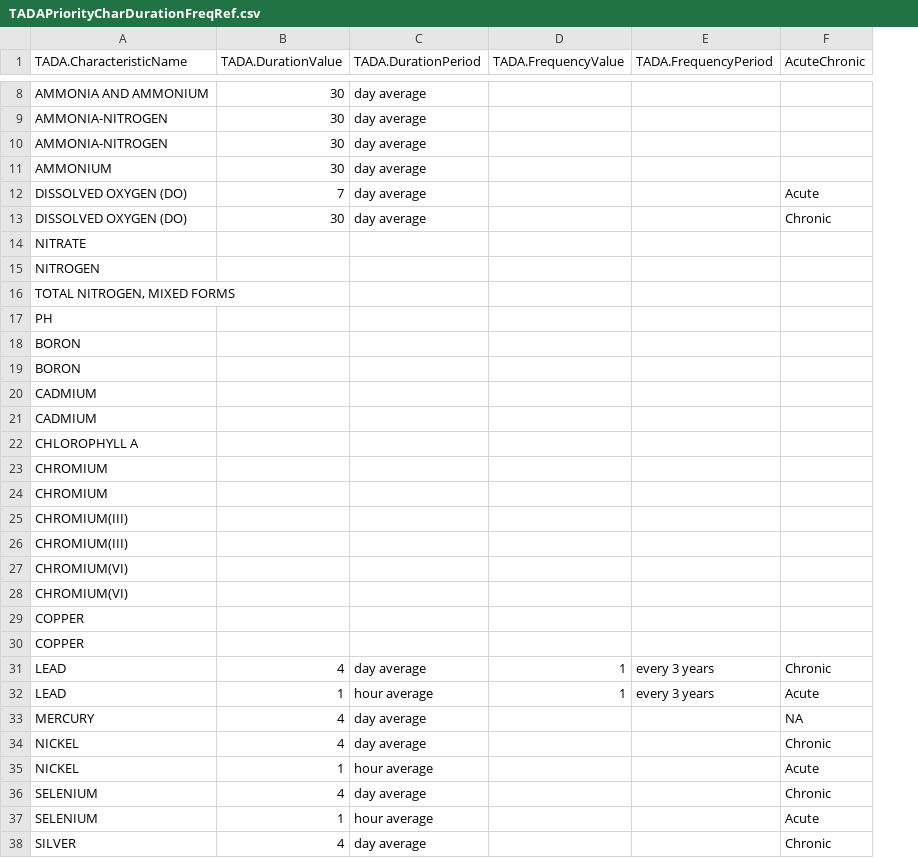
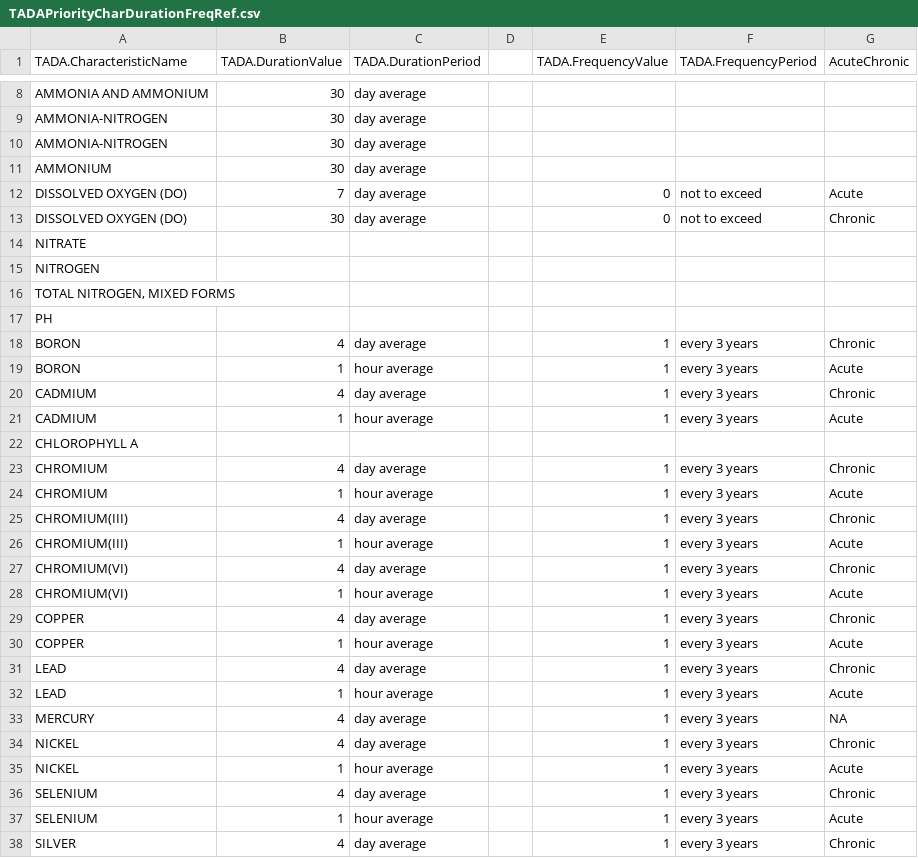
Before and after one commit to USEPA/EPATADA, a CSV file: inst/extdata/TADAPriorityCharDurationFreqRef.csv, drawn as a sheet; only a part is shown, gaps mark what is left out; removed rows and columns are numbered as before the commit, all else as after; the diff covers the shown part only; the diff names each change by its address in the sheet, - before the commit and + after, or states it on an @@ line.

```diff
--- a/inst/extdata/TADAPriorityCharDurationFreqRef.csv
+++ b/inst/extdata/TADAPriorityCharDurationFreqRef.csv
+column D, empty
-E12:E13 (TADA.FrequencyValue): (empty)
+E12:E13 (TADA.FrequencyValue): 0
-F12:F13 (TADA.FrequencyPeriod): (empty)
+F12:F13 (TADA.FrequencyPeriod): not to exceed
-row 18: BORON
-row 19: BORON
-row 20: CADMIUM
-row 21: CADMIUM
+row 18: BORON | 4 | day average |  | 1 | every 3 years | Chronic
+row 19: BORON | 1 | hour average |  | 1 | every 3 years | Acute
+row 20: CADMIUM | 4 | day average |  | 1 | every 3 years | Chronic
+row 21: CADMIUM | 1 | hour average |  | 1 | every 3 years | Acute
-row 23: CHROMIUM
-row 24: CHROMIUM
-row 25: CHROMIUM(III)
-row 26: CHROMIUM(III)
-row 27: CHROMIUM(VI)
-row 28: CHROMIUM(VI)
-row 29: COPPER
-row 30: COPPER
+row 23: CHROMIUM | 4 | day average |  | 1 | every 3 years | Chronic
+row 24: CHROMIUM | 1 | hour average |  | 1 | every 3 years | Acute
+row 25: CHROMIUM(III) | 4 | day average |  | 1 | every 3 years | Chronic
+row 26: CHROMIUM(III) | 1 | hour average |  | 1 | every 3 years | Acute
+row 27: CHROMIUM(VI) | 4 | day average |  | 1 | every 3 years | Chronic
+row 28: CHROMIUM(VI) | 1 | hour average |  | 1 | every 3 years | Acute
+row 29: COPPER | 4 | day average |  | 1 | every 3 years | Chronic
+row 30: COPPER | 1 | hour average |  | 1 | every 3 years | Acute
-E33:E38 (TADA.FrequencyValue): (empty)
+E33:E38 (TADA.FrequencyValue): 1
-F33:F38 (TADA.FrequencyPeriod): (empty)
+F33:F38 (TADA.FrequencyPeriod): every 3 years
```
Also changed, not shown: 2 added rows, 2 removed rows and 6 edited cells elsewhere in this file, 1 other file.
